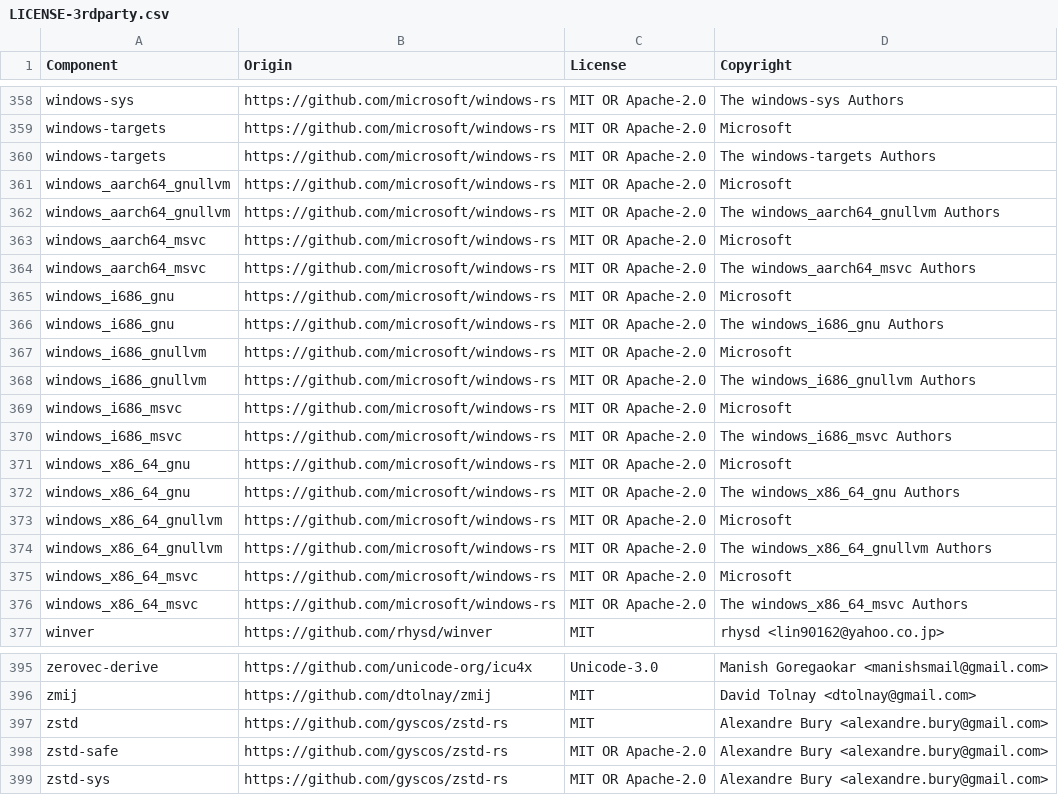
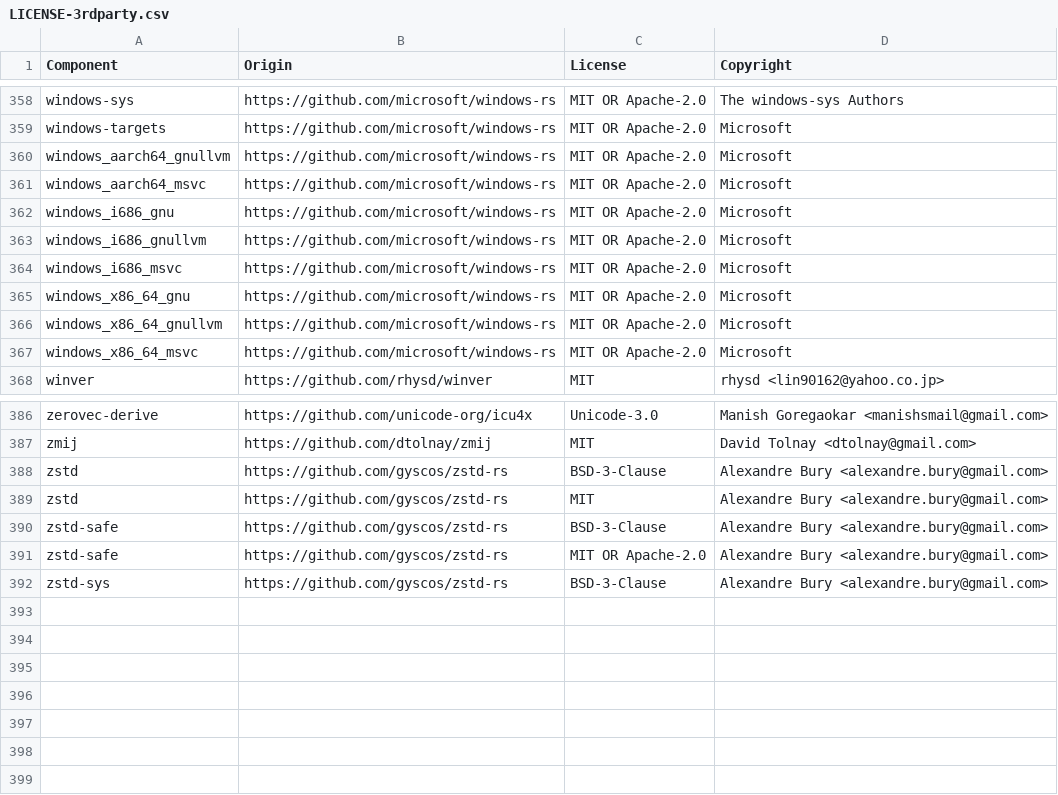
Before and after one commit to DataDog/datadog-lambda-extension, a CSV file: bottlecap/LICENSE-3rdparty.csv, drawn as a sheet; only a part is shown, gaps mark what is left out.

Commit message:
[SVLS-9963] chore(bottlecap): upgrade libddwaf and zstd

```diff
--- a/bottlecap/LICENSE-3rdparty.csv
+++ b/bottlecap/LICENSE-3rdparty.csv
@@ -359,19 +359,10 @@ windows-sys,https://github.com/microsoft/windows-rs,MIT OR Apache-2.0,The window
 windows-targets,https://github.com/microsoft/windows-rs,MIT OR Apache-2.0,Microsoft
-windows-targets,https://github.com/microsoft/windows-rs,MIT OR Apache-2.0,The windows-targets Authors
 windows_aarch64_gnullvm,https://github.com/microsoft/windows-rs,MIT OR Apache-2.0,Microsoft
-windows_aarch64_gnullvm,https://github.com/microsoft/windows-rs,MIT OR Apache-2.0,The windows_aarch64_gnullvm Authors
 windows_aarch64_msvc,https://github.com/microsoft/windows-rs,MIT OR Apache-2.0,Microsoft
-windows_aarch64_msvc,https://github.com/microsoft/windows-rs,MIT OR Apache-2.0,The windows_aarch64_msvc Authors
 windows_i686_gnu,https://github.com/microsoft/windows-rs,MIT OR Apache-2.0,Microsoft
-windows_i686_gnu,https://github.com/microsoft/windows-rs,MIT OR Apache-2.0,The windows_i686_gnu Authors
 windows_i686_gnullvm,https://github.com/microsoft/windows-rs,MIT OR Apache-2.0,Microsoft
-windows_i686_gnullvm,https://github.com/microsoft/windows-rs,MIT OR Apache-2.0,The windows_i686_gnullvm Authors
 windows_i686_msvc,https://github.com/microsoft/windows-rs,MIT OR Apache-2.0,Microsoft
-windows_i686_msvc,https://github.com/microsoft/windows-rs,MIT OR Apache-2.0,The windows_i686_msvc Authors
 windows_x86_64_gnu,https://github.com/microsoft/windows-rs,MIT OR Apache-2.0,Microsoft
-windows_x86_64_gnu,https://github.com/microsoft/windows-rs,MIT OR Apache-2.0,The windows_x86_64_gnu Authors
 windows_x86_64_gnullvm,https://github.com/microsoft/windows-rs,MIT OR Apache-2.0,Microsoft
-windows_x86_64_gnullvm,https://github.com/microsoft/windows-rs,MIT OR Apache-2.0,The windows_x86_64_gnullvm Authors
 windows_x86_64_msvc,https://github.com/microsoft/windows-rs,MIT OR Apache-2.0,Microsoft
-windows_x86_64_msvc,https://github.com/microsoft/windows-rs,MIT OR Apache-2.0,The windows_x86_64_msvc Authors
 winver,https://github.com/rhysd/winver,MIT,rhysd <lin90162@yahoo.co.jp>
@@ -396,4 +387,6 @@ zerovec-derive,https://github.com/unicode-org/icu4x,Unicode-3.0,Manish Goregaoka
 zmij,https://github.com/dtolnay/zmij,MIT,David Tolnay <dtolnay@gmail.com>
+zstd,https://github.com/gyscos/zstd-rs,BSD-3-Clause,Alexandre Bury <alexandre.bury@gmail.com>
 zstd,https://github.com/gyscos/zstd-rs,MIT,Alexandre Bury <alexandre.bury@gmail.com>
+zstd-safe,https://github.com/gyscos/zstd-rs,BSD-3-Clause,Alexandre Bury <alexandre.bury@gmail.com>
 zstd-safe,https://github.com/gyscos/zstd-rs,MIT OR Apache-2.0,Alexandre Bury <alexandre.bury@gmail.com>
-zstd-sys,https://github.com/gyscos/zstd-rs,MIT OR Apache-2.0,Alexandre Bury <alexandre.bury@gmail.com>
+zstd-sys,https://github.com/gyscos/zstd-rs,BSD-3-Clause,Alexandre Bury <alexandre.bury@gmail.com>
```
Also changed, not shown: 16 other files.
